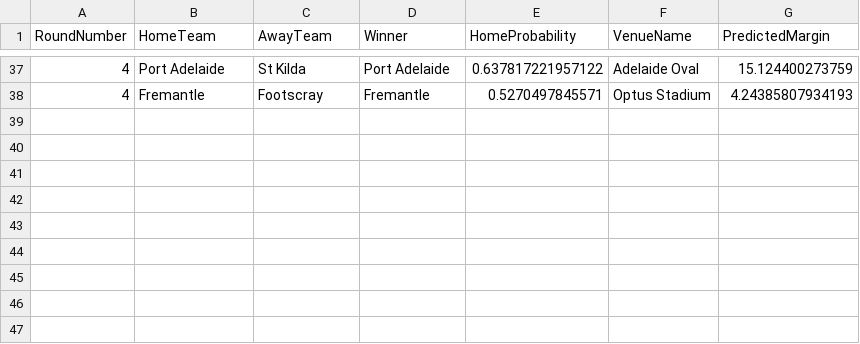
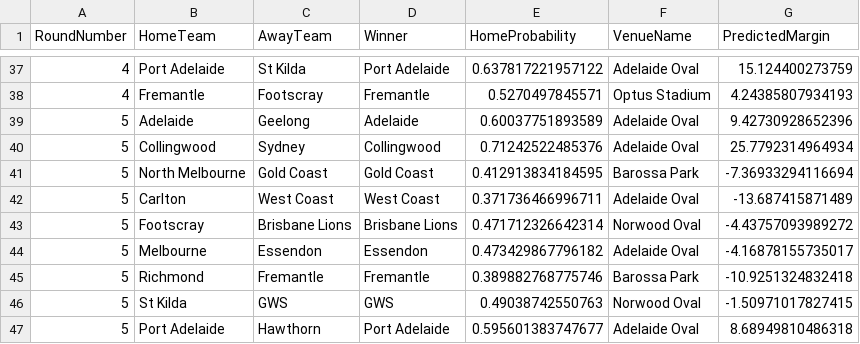
Before and after one commit to ChakriMamidanna/aflstats, a CSV file: predictions2025/chakri_2025_allpreds.csv, drawn as a sheet; only a part is shown, gaps mark what is left out.

```diff
--- a/predictions2025/chakri_2025_allpreds.csv
+++ b/predictions2025/chakri_2025_allpreds.csv
@@ -38 +38,10 @@
 4,"Fremantle","Footscray","Fremantle",0.5270497845571,"Optus Stadium",4.24385807934193
+5,"Adelaide","Geelong","Adelaide",0.60037751893589,"Adelaide Oval",9.42730928652396
+5,"Collingwood","Sydney","Collingwood",0.71242522485376,"Adelaide Oval",25.7792314964934
+5,"North Melbourne","Gold Coast","Gold Coast",0.412913834184595,"Barossa Park",-7.36933294116694
+5,"Carlton","West Coast","West Coast",0.371736466996711,"Adelaide Oval",-13.687415871489
+5,"Footscray","Brisbane Lions","Brisbane Lions",0.471712326642314,"Norwood Oval",-4.43757093989272
+5,"Melbourne","Essendon","Essendon",0.473429867796182,"Adelaide Oval",-4.16878155735017
+5,"Richmond","Fremantle","Fremantle",0.389882768775746,"Barossa Park",-10.9251324832418
+5,"St Kilda","GWS","GWS",0.49038742550763,"Norwood Oval",-1.50971017827415
+5,"Port Adelaide","Hawthorn","Port Adelaide",0.595601383747677,"Adelaide Oval",8.68949810486318
```
Also changed, not shown: results25/old_2025_allpreds.csv, 12 other files.
